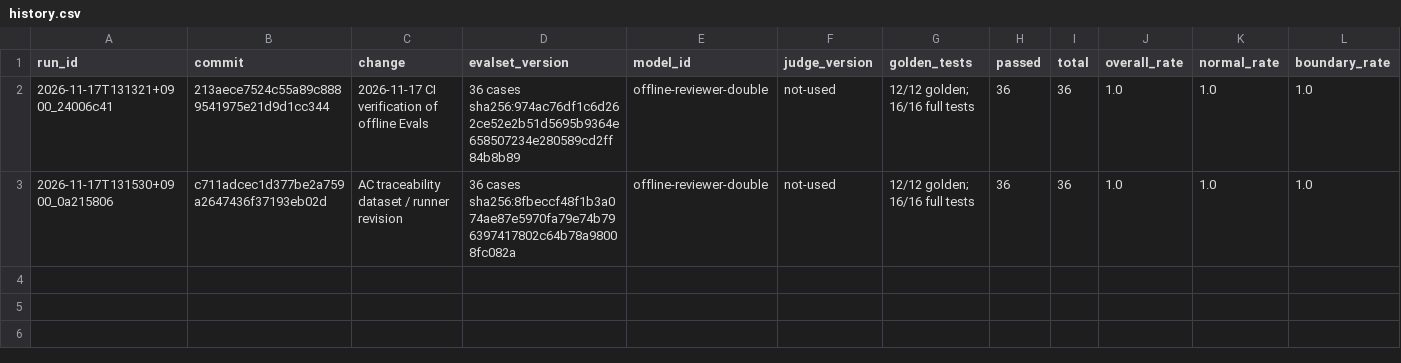
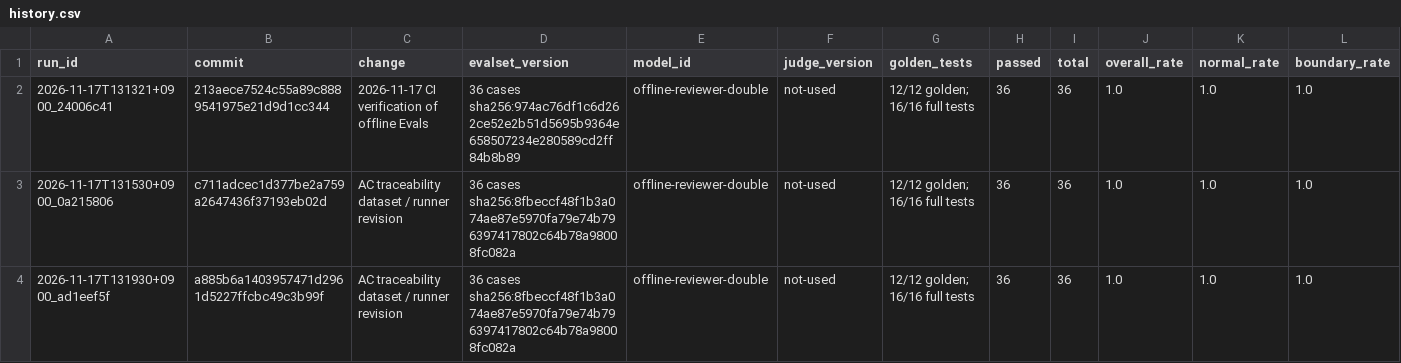
Before and after one commit to whd8070/AI-Capstone, a CSV file: evals/results/history.csv, drawn as a sheet; only a part is shown; rows hold the shown columns only; the diff names each change by its address in the sheet, - before the commit and + after, or states it on an @@ line.

```diff
--- a/evals/results/history.csv
+++ b/evals/results/history.csv
+row 4: 2026-11-17T131930+0900_ad1eef5f | a885b6a1403957471d2961d5227ffcbc49c3b99f | AC traceability dataset / runner revision | 36 cases sha256:8fbeccf48f1b3a074ae87e5970fa79e74b796397417802c64b78a98008fc082a | offline-reviewer-double | not-used | 12/12 golden; 16/16 full tests | 36 | 36 | 1.0 | 1.0 | 1.0
```
Also changed, not shown: 1 other file.
